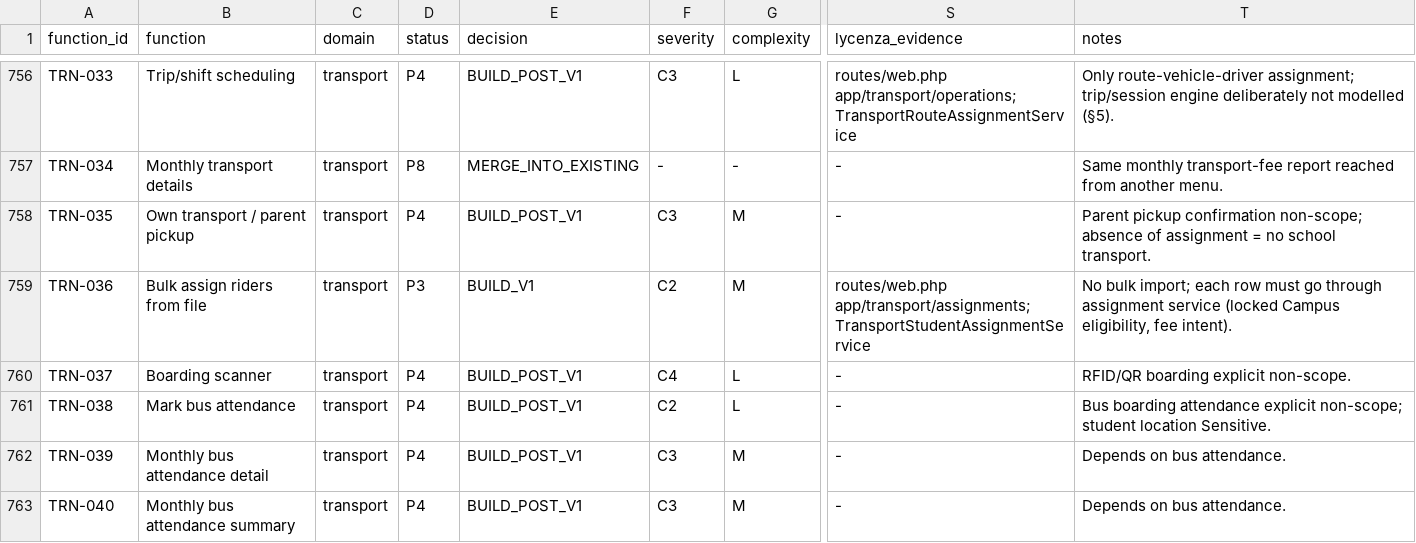
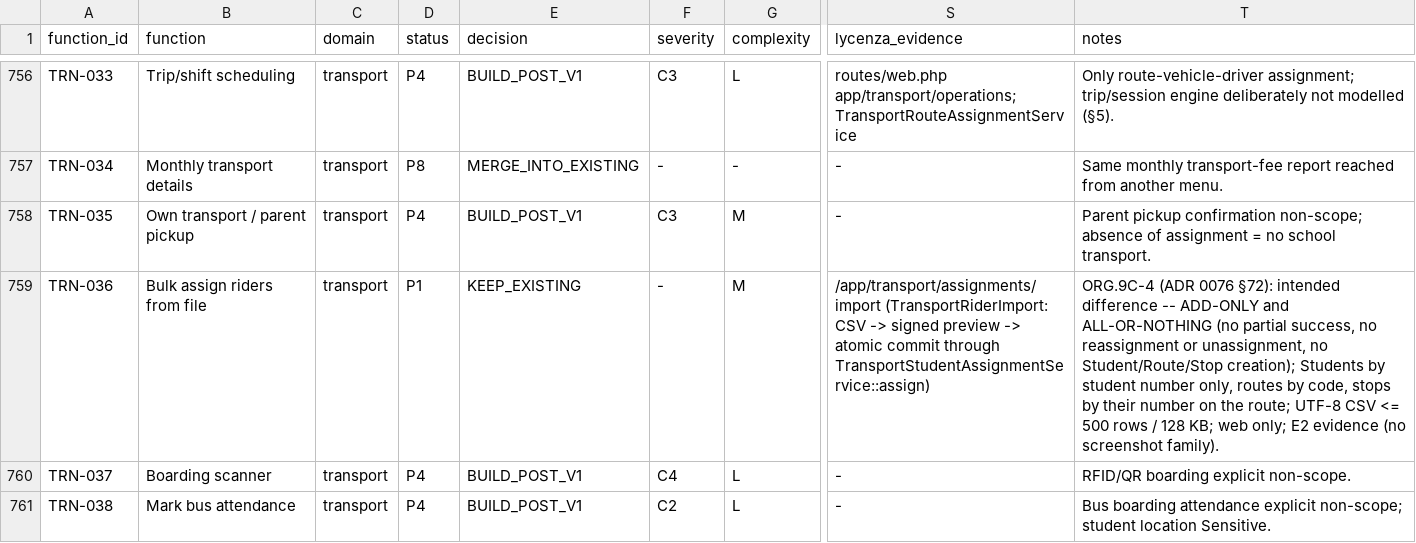
Before and after one commit to mawk-khan/lycenza, a CSV file: docs/product/reference-parity/functions.csv, drawn as a sheet; only a part is shown, gaps mark what is left out; the shorter side is filled out with more unchanged rows; the diff names each change by its address in the sheet, - before the commit and + after, or states it on an @@ line.

```diff
--- a/docs/product/reference-parity/functions.csv
+++ b/docs/product/reference-parity/functions.csv
-D759 (status): P3
+D759 (status): P1
-E759 (decision): BUILD_V1
+E759 (decision): KEEP_EXISTING
-F759 (severity): C2
+F759 (severity): -
-S759 (lycenza_evidence): routes/web.php app/transport/assignments; TransportStudentAssignmentService
+S759 (lycenza_evidence): /app/transport/assignments/import (TransportRiderImport: CSV -> signed preview -> atomic commit through TransportStudentAssignmentService::assign)
-T759 (notes): No bulk import; each row must go through assignment service (locked Campus eligibility, fee intent).
+T759 (notes): ORG.9C-4 (ADR 0076 §72): intended difference -- ADD-ONLY and ALL-OR-NOTHING (no partial success, no reassignment or unassignment, no Student/Route/Stop creation); Students by student number only, routes by code, stops by their number on the route; UTF-8 CSV <= 500 rows / 128 KB; web only; E2 evidence (no screenshot family).
```
Also changed, not shown: 20 other files.
